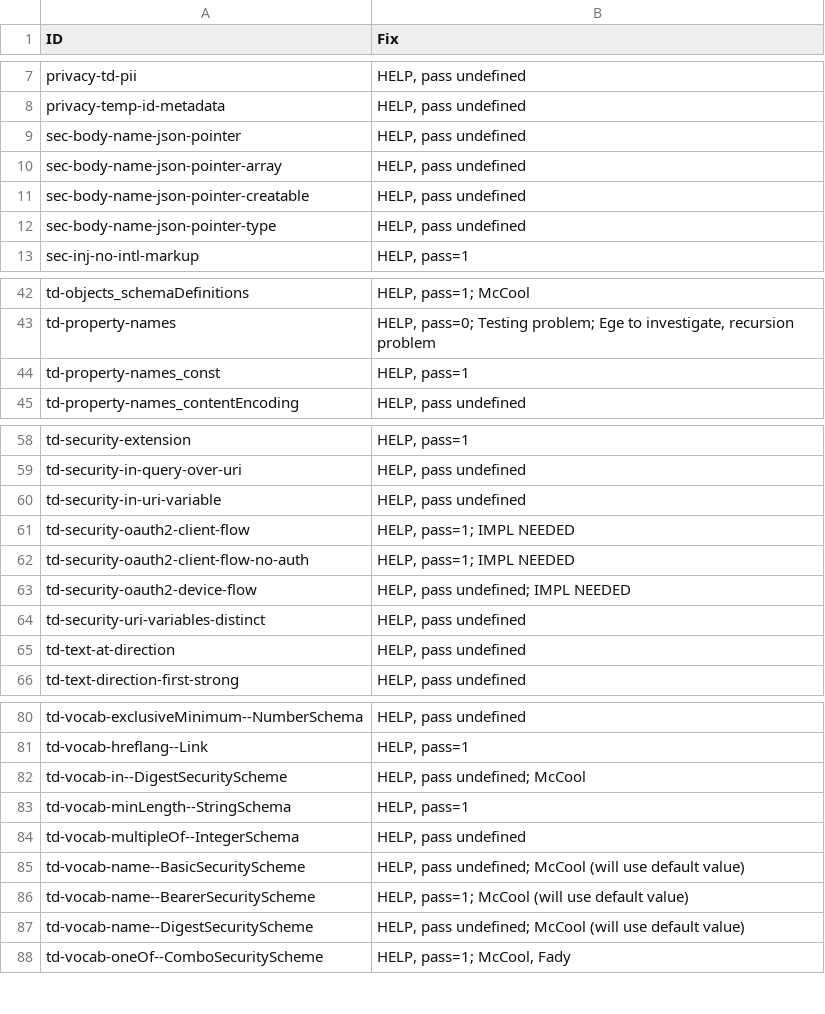
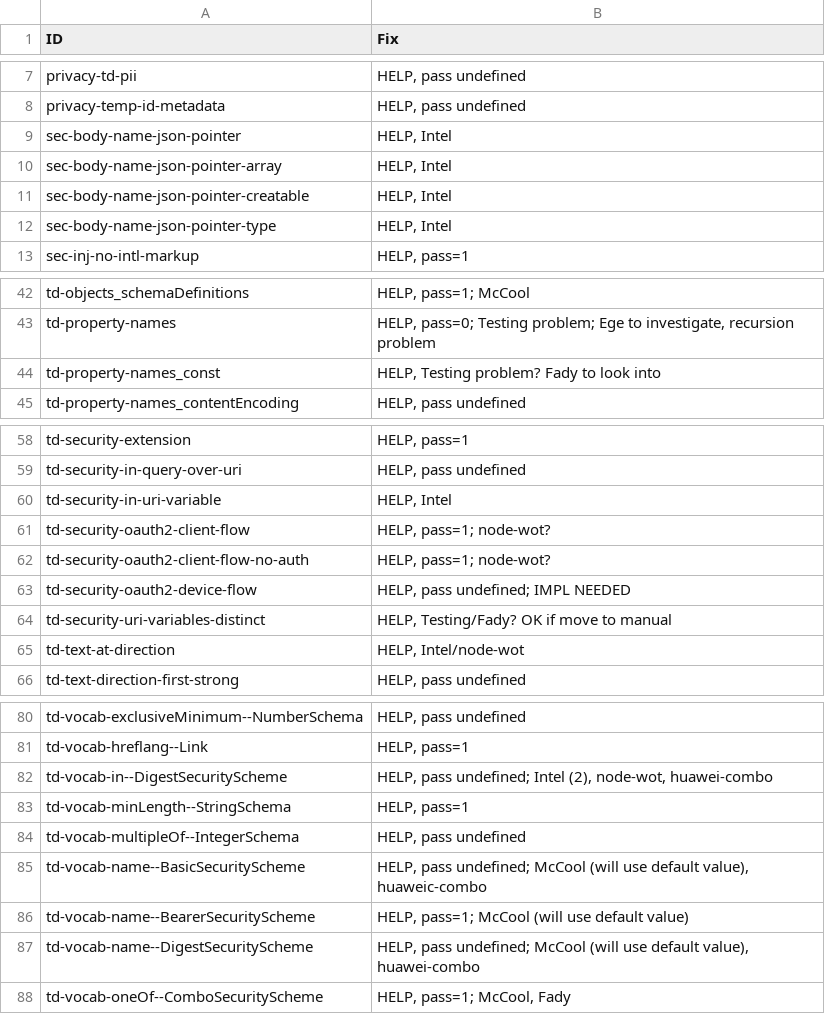
Before and after one commit to w3c/wot-thing-description, a CSV file: testing/todo.csv, drawn as a sheet; only a part is shown, gaps mark what is left out; the diff covers the shown part only.

Commit message:
Update todo.csv

```diff
--- a/testing/todo.csv
+++ b/testing/todo.csv
@@ -8,6 +8,6 @@
 "privacy-temp-id-metadata","HELP, pass undefined"
-"sec-body-name-json-pointer","HELP, pass undefined"
-"sec-body-name-json-pointer-array","HELP, pass undefined"
-"sec-body-name-json-pointer-creatable","HELP, pass undefined"
-"sec-body-name-json-pointer-type","HELP, pass undefined"
+"sec-body-name-json-pointer","HELP, Intel"
+"sec-body-name-json-pointer-array","HELP, Intel"
+"sec-body-name-json-pointer-creatable","HELP, Intel"
+"sec-body-name-json-pointer-type","HELP, Intel"
 "sec-inj-no-intl-markup","HELP, pass=1"
@@ -43,3 +43,3 @@
 "td-property-names","HELP, pass=0; Testing problem; Ege to investigate, recursion problem"
-"td-property-names_const","HELP, pass=1"
+"td-property-names_const","HELP, Testing problem?  Fady to look into"
 "td-property-names_contentEncoding","HELP, pass undefined"
@@ -59,8 +59,8 @@
 "td-security-in-query-over-uri","HELP, pass undefined"
-"td-security-in-uri-variable","HELP, pass undefined"
-"td-security-oauth2-client-flow","HELP, pass=1; IMPL NEEDED"
-"td-security-oauth2-client-flow-no-auth","HELP, pass=1; IMPL NEEDED"
+"td-security-in-uri-variable","HELP, Intel"
+"td-security-oauth2-client-flow","HELP, pass=1; node-wot?"
+"td-security-oauth2-client-flow-no-auth","HELP, pass=1; node-wot?"
 "td-security-oauth2-device-flow","HELP, pass undefined; IMPL NEEDED"
-"td-security-uri-variables-distinct","HELP, pass undefined"
-"td-text-at-direction","HELP, pass undefined"
+"td-security-uri-variables-distinct","HELP, Testing/Fady?  OK if move to manual"
+"td-text-at-direction","HELP, Intel/node-wot"
 "td-text-direction-first-strong","HELP, pass undefined"
@@ -81,8 +81,8 @@
 "td-vocab-hreflang--Link","HELP, pass=1"
-"td-vocab-in--DigestSecurityScheme","HELP, pass undefined; McCool"
+"td-vocab-in--DigestSecurityScheme","HELP, pass undefined; Intel (2), node-wot, huawei-combo"
 "td-vocab-minLength--StringSchema","HELP, pass=1"
 "td-vocab-multipleOf--IntegerSchema","HELP, pass undefined"
-"td-vocab-name--BasicSecurityScheme","HELP, pass undefined; McCool (will use default value)"
+"td-vocab-name--BasicSecurityScheme","HELP, pass undefined; McCool (will use default value), huaweic-combo"
 "td-vocab-name--BearerSecurityScheme","HELP, pass=1; McCool (will use default value)"
-"td-vocab-name--DigestSecurityScheme","HELP, pass undefined; McCool (will use default value)"
+"td-vocab-name--DigestSecurityScheme","HELP, pass undefined; McCool (will use default value), huawei-combo"
 "td-vocab-oneOf--ComboSecurityScheme","HELP, pass=1; McCool, Fady"
```
Also changed, not shown: 1 edited cell elsewhere in this file.
